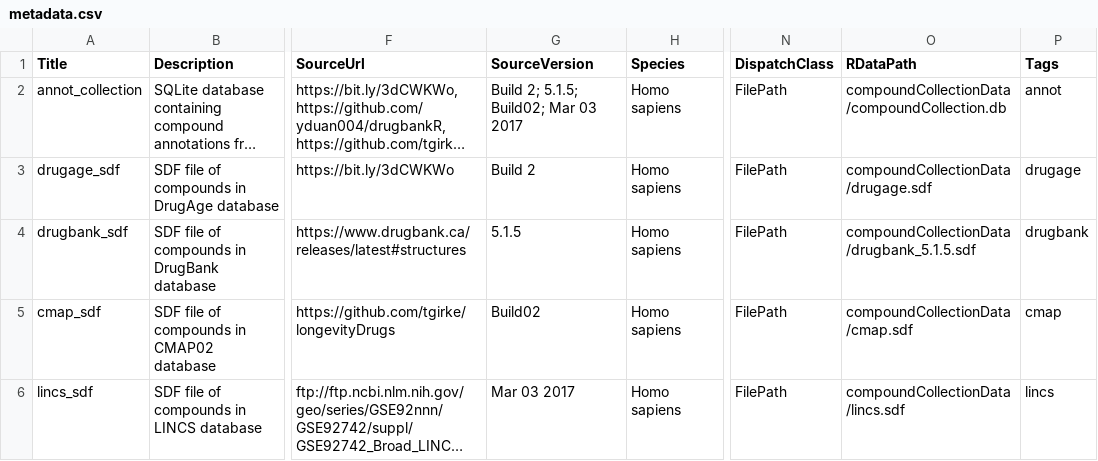
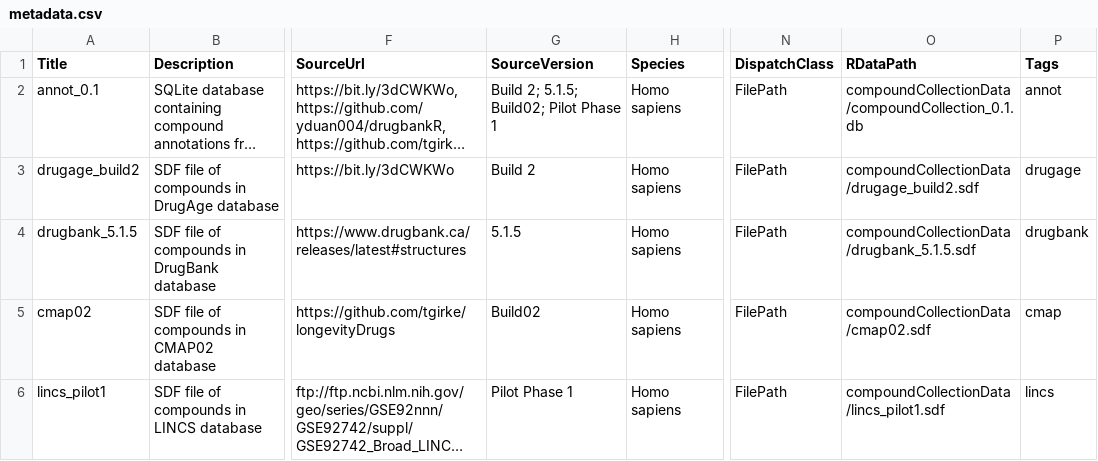
Before and after one commit to yduan004/compoundCollectionData, a CSV file: inst/extdata/metadata.csv, drawn as a sheet; only a part is shown, gaps mark what is left out; long unchanged cells end in …; the diff names each change by its address in the sheet, - before the commit and + after, or states it on an @@ line.

Commit message:
chores: add datasets version to metadata

```diff
--- a/inst/extdata/metadata.csv
+++ b/inst/extdata/metadata.csv
-A2 (Title): annot_collection
+A2 (Title): annot_0.1
-G2 (SourceVersion): Build 2; 5.1.5; Build02; Mar 03 2017
+G2 (SourceVersion): Build 2; 5.1.5; Build02; Pilot Phase 1
-O2 (RDataPath): compoundCollectionData/compoundCollection.db
+O2 (RDataPath): compoundCollectionData/compoundCollection_0.1.db
-A3 (Title): drugage_sdf
+A3 (Title): drugage_build2
-O3 (RDataPath): compoundCollectionData/drugage.sdf
+O3 (RDataPath): compoundCollectionData/drugage_build2.sdf
-A4 (Title): drugbank_sdf
+A4 (Title): drugbank_5.1.5
-A5 (Title): cmap_sdf
+A5 (Title): cmap02
-O5 (RDataPath): compoundCollectionData/cmap.sdf
+O5 (RDataPath): compoundCollectionData/cmap02.sdf
-A6 (Title): lincs_sdf
+A6 (Title): lincs_pilot1
-G6 (SourceVersion): Mar 03 2017
+G6 (SourceVersion): Pilot Phase 1
-O6 (RDataPath): compoundCollectionData/lincs.sdf
+O6 (RDataPath): compoundCollectionData/lincs_pilot1.sdf
```
Also changed, not shown: 1 other file.
